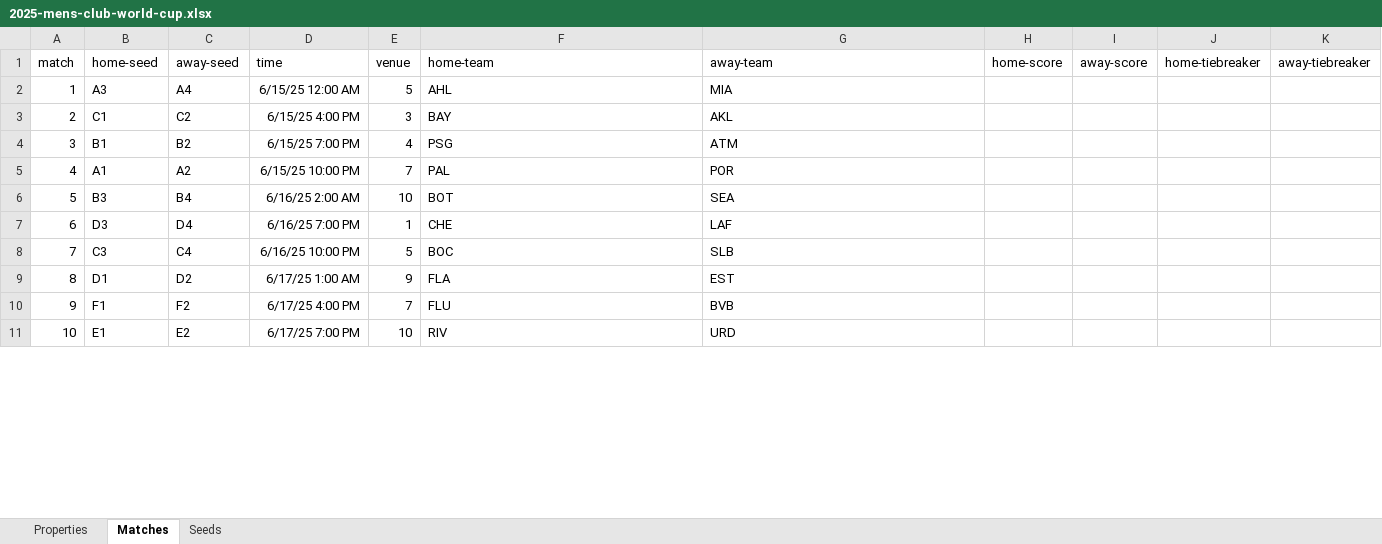
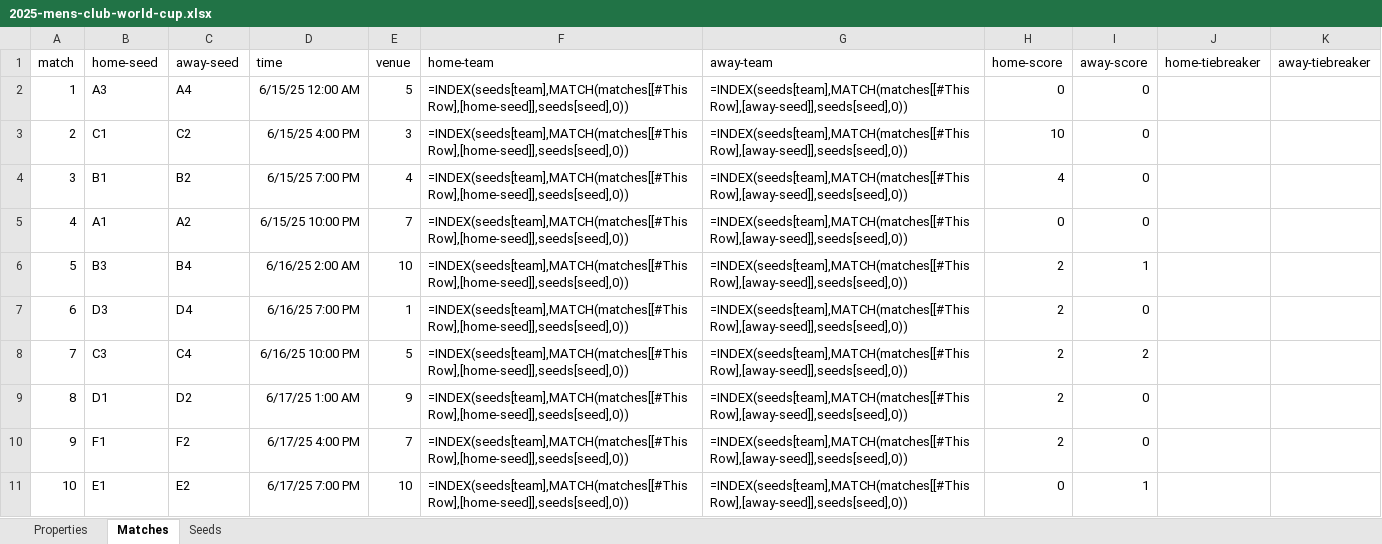
Before and after one commit to bruceoberg/soccer-tourney-poster, an Excel workbook: src/stp/database/2025-mens-club-world-cup.xlsx, sheet Matches, drawn as a sheet; only a part is shown; values as stored, in another font and other column widths than the file's, no borders; formulas without a stored value are shown as written; table styles not drawn; the diff covers the shown part only; the diff names each change by its address in the sheet, - before the commit and + after, or states it on an @@ line.

```diff
--- a/src/stp/database/2025-mens-club-world-cup.xlsx (sheet Matches)
+++ b/src/stp/database/2025-mens-club-world-cup.xlsx (sheet Matches)
-F2 (home-team): AHL
+F2 (home-team): =INDEX(seeds[team],MATCH(matches[[#This Row],[home-seed]],seeds[seed],0))
-G2 (away-team): MIA
+G2 (away-team): =INDEX(seeds[team],MATCH(matches[[#This Row],[away-seed]],seeds[seed],0))
-H2 (home-score): (empty)
+H2 (home-score): 0
-I2:I5 (away-score): (empty)
+I2:I5 (away-score): 0
-F3 (home-team): BAY
+F3 (home-team): =INDEX(seeds[team],MATCH(matches[[#This Row],[home-seed]],seeds[seed],0))
-G3 (away-team): AKL
+G3 (away-team): =INDEX(seeds[team],MATCH(matches[[#This Row],[away-seed]],seeds[seed],0))
-H3 (home-score): (empty)
+H3 (home-score): 10
-F4 (home-team): PSG
+F4 (home-team): =INDEX(seeds[team],MATCH(matches[[#This Row],[home-seed]],seeds[seed],0))
-G4 (away-team): ATM
+G4 (away-team): =INDEX(seeds[team],MATCH(matches[[#This Row],[away-seed]],seeds[seed],0))
-H4 (home-score): (empty)
+H4 (home-score): 4
-F5 (home-team): PAL
+F5 (home-team): =INDEX(seeds[team],MATCH(matches[[#This Row],[home-seed]],seeds[seed],0))
-G5 (away-team): POR
+G5 (away-team): =INDEX(seeds[team],MATCH(matches[[#This Row],[away-seed]],seeds[seed],0))
-H5 (home-score): (empty)
+H5 (home-score): 0
-F6 (home-team): BOT
+F6 (home-team): =INDEX(seeds[team],MATCH(matches[[#This Row],[home-seed]],seeds[seed],0))
-G6 (away-team): SEA
+G6 (away-team): =INDEX(seeds[team],MATCH(matches[[#This Row],[away-seed]],seeds[seed],0))
-H6:H10 (home-score): (empty)
+H6:H10 (home-score): 2
-I6 (away-score): (empty)
+I6 (away-score): 1
-F7 (home-team): CHE
+F7 (home-team): =INDEX(seeds[team],MATCH(matches[[#This Row],[home-seed]],seeds[seed],0))
-G7 (away-team): LAF
+G7 (away-team): =INDEX(seeds[team],MATCH(matches[[#This Row],[away-seed]],seeds[seed],0))
-I7 (away-score): (empty)
+I7 (away-score): 0
-F8 (home-team): BOC
+F8 (home-team): =INDEX(seeds[team],MATCH(matches[[#This Row],[home-seed]],seeds[seed],0))
-G8 (away-team): SLB
+G8 (away-team): =INDEX(seeds[team],MATCH(matches[[#This Row],[away-seed]],seeds[seed],0))
-I8 (away-score): (empty)
+I8 (away-score): 2
-F9 (home-team): FLA
+F9 (home-team): =INDEX(seeds[team],MATCH(matches[[#This Row],[home-seed]],seeds[seed],0))
-G9 (away-team): EST
+G9 (away-team): =INDEX(seeds[team],MATCH(matches[[#This Row],[away-seed]],seeds[seed],0))
-I9:I10 (away-score): (empty)
+I9:I10 (away-score): 0
-F10 (home-team): FLU
+F10 (home-team): =INDEX(seeds[team],MATCH(matches[[#This Row],[home-seed]],seeds[seed],0))
-G10 (away-team): BVB
+G10 (away-team): =INDEX(seeds[team],MATCH(matches[[#This Row],[away-seed]],seeds[seed],0))
-F11 (home-team): RIV
+F11 (home-team): =INDEX(seeds[team],MATCH(matches[[#This Row],[home-seed]],seeds[seed],0))
-G11 (away-team): URD
+G11 (away-team): =INDEX(seeds[team],MATCH(matches[[#This Row],[away-seed]],seeds[seed],0))
-H11 (home-score): (empty)
+H11 (home-score): 0
-I11 (away-score): (empty)
+I11 (away-score): 1
```
Also changed, not shown: 212 edited cells elsewhere in this sheet, src/stp/database/2024-mens-euro.xlsx.
